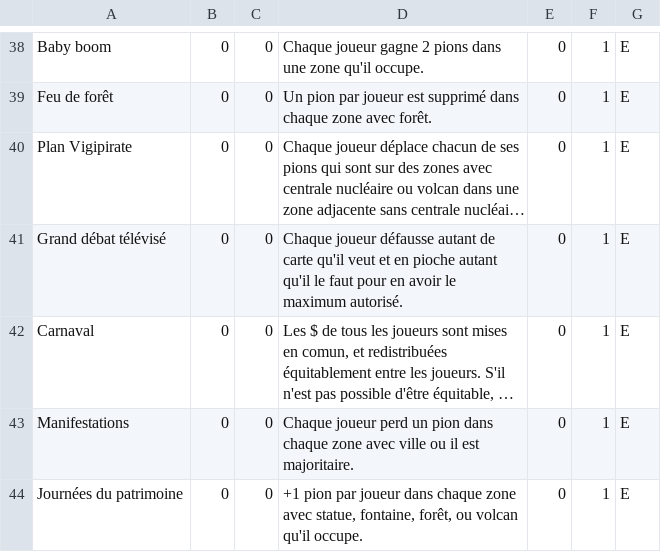
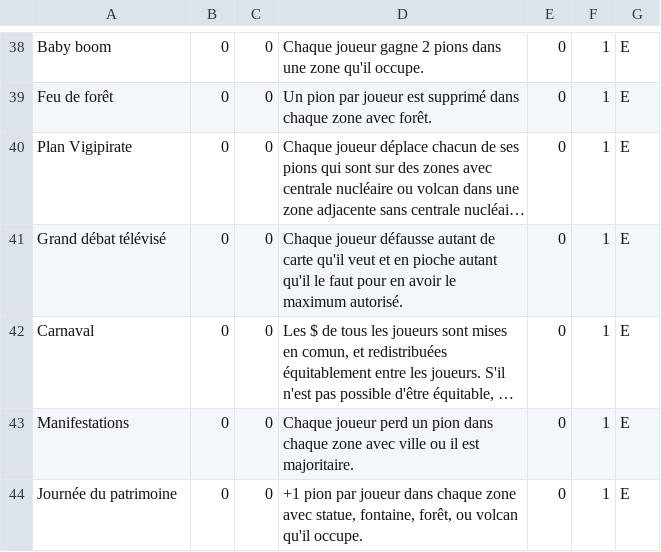
Before and after one commit to LeonLenclos/pollos-para-todos, a CSV file: source/csv/cartes-jeu.csv, drawn as a sheet; only a part is shown, gaps mark what is left out; long unchanged cells end in …; the diff names each change by its address in the sheet, - before the commit and + after, or states it on an @@ line.

Commit message:
Update cartes-jeu.csv

```diff
--- a/source/csv/cartes-jeu.csv
+++ b/source/csv/cartes-jeu.csv
-A44: Journées du patrimoine
+A44: Journée du patrimoine
```
